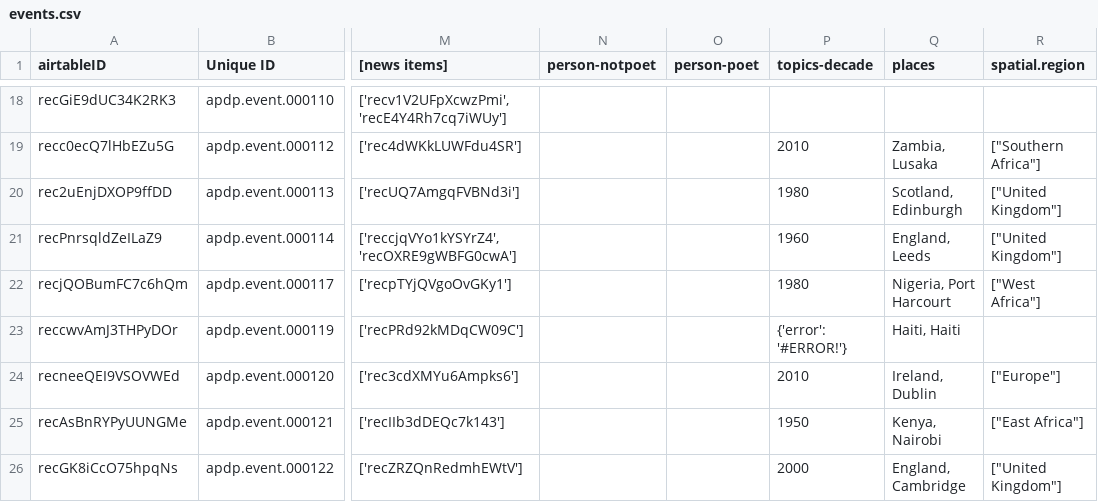
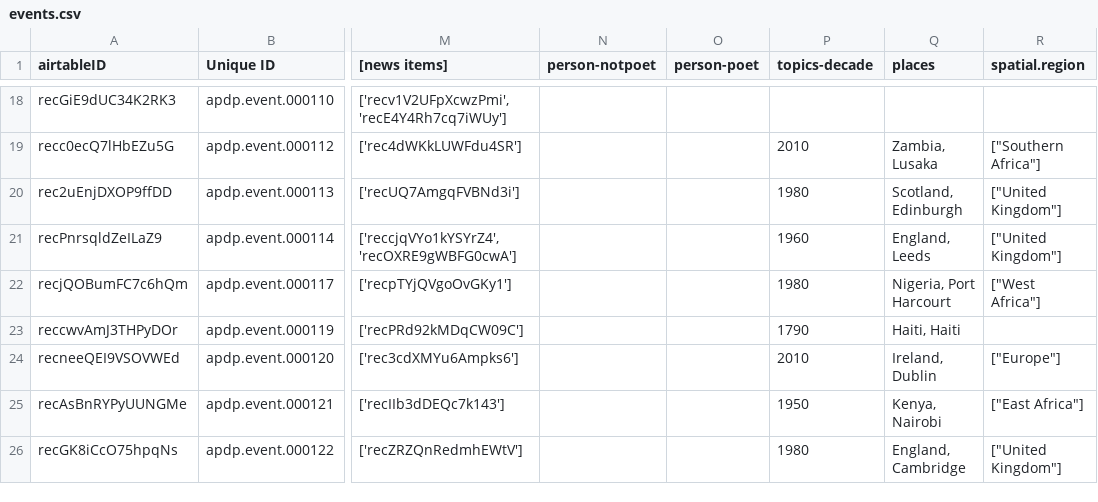
Before and after one commit to CDRH/data_african_poetics, a CSV file: source/csv/events.csv, drawn as a sheet; only a part is shown, gaps mark what is left out; the diff covers the shown part only; the diff names each change by its address in the sheet, - before the commit and + after, or states it on an @@ line.

```diff
--- a/source/csv/events.csv
+++ b/source/csv/events.csv
-P23 (topics-decade): {'error': '#ERROR!'}
+P23 (topics-decade): 1790
-P26 (topics-decade): 2000
+P26 (topics-decade): 1980
```
Also changed, not shown: 10 edited cells elsewhere in this file, scripts/airtableExport/csv/publications.csv, scripts/airtableExport/csv/publishers.csv, 10 other files.
